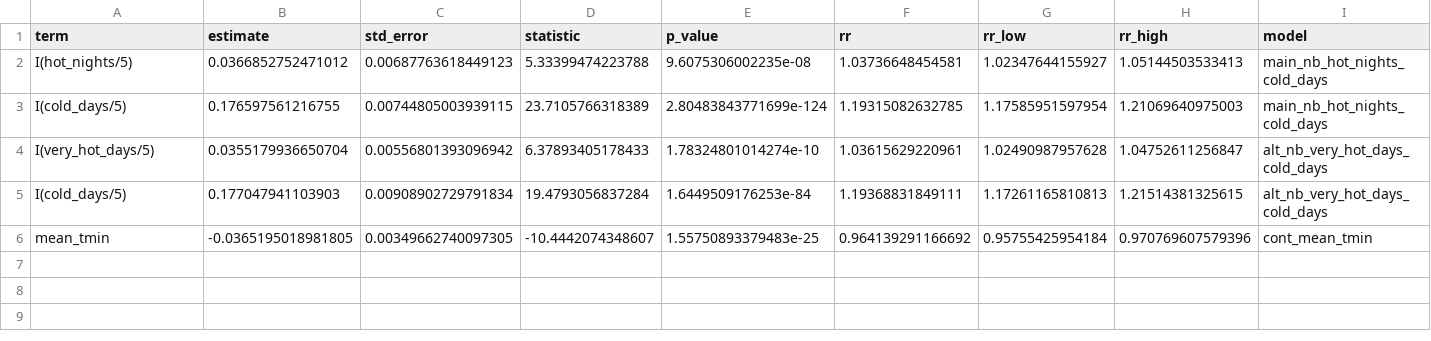
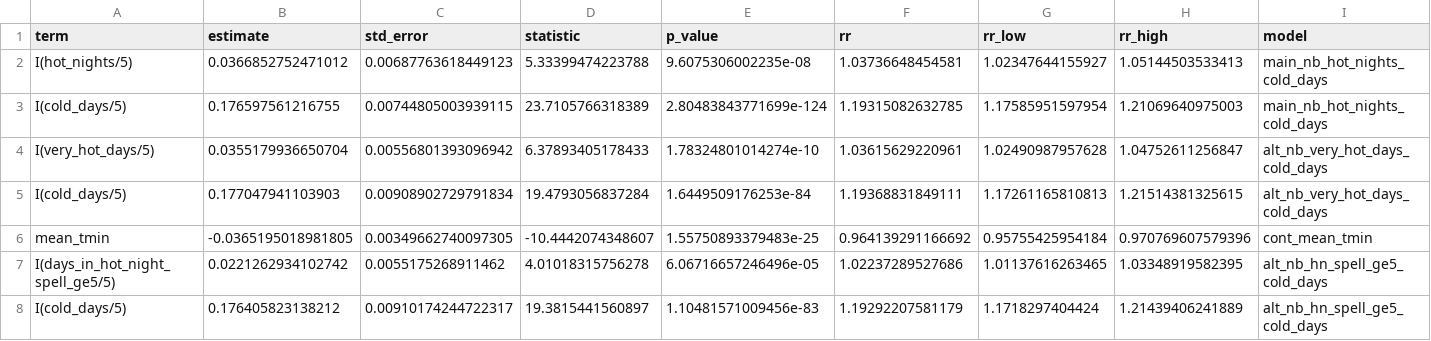
Before and after one commit to bobshenruililin/Laidlaw-Heat-Project, a CSV file: outputs/tables/synthetic_model_results.csv, drawn as a sheet; only a part is shown; rows hold the shown columns only; the diff names each change by its address in the sheet, - before the commit and + after, or states it on an @@ line.

```diff
--- a/outputs/tables/synthetic_model_results.csv
+++ b/outputs/tables/synthetic_model_results.csv
+row 7: I(days_in_hot_night_spell_ge5/5) | 0.0221262934102742 | 0.0055175268911462 | 4.01018315756278 | 6.06716657246496e-05 | 1.02237289527686 | 1.01137616263465 | 1.03348919582395 | alt_nb_hn_spell_ge5_cold_days
+row 8: I(cold_days/5) | 0.176405823138212 | 0.00910174244722317 | 19.3815441560897 | 1.10481571009456e-83 | 1.19292207581179 | 1.1718297404424 | 1.21439406241889 | alt_nb_hn_spell_ge5_cold_days
```
Also changed, not shown: data_processed/climate_monthly_2013_2023.csv, data_processed/climate_monthly_2013_2024.csv, 15 other files.
